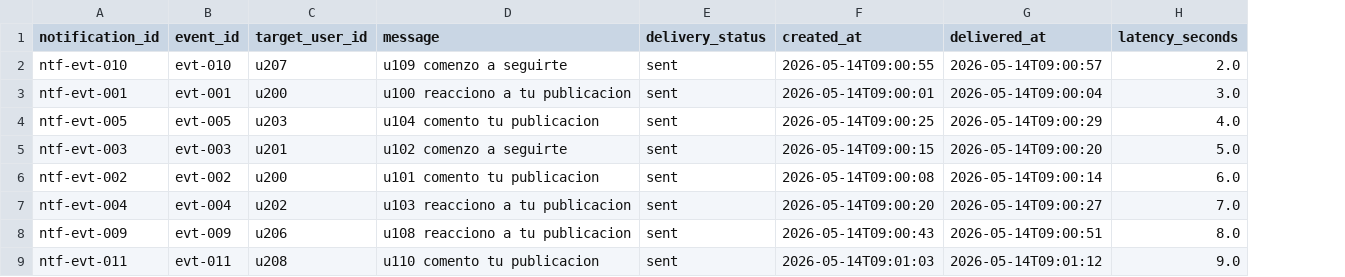
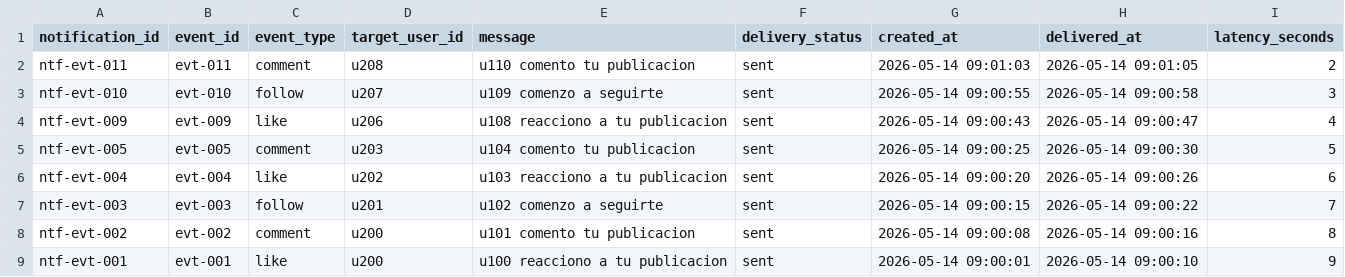
Before and after one commit to vicentehueichapan/ProyecGEIA, a CSV file: data/reports/notifications.csv, drawn as a sheet; removed rows and columns are numbered as before the commit, all else as after; the diff names each change by its address in the sheet, - before the commit and + after, or states it on an @@ line.

```diff
--- a/data/reports/notifications.csv
+++ b/data/reports/notifications.csv
+column C (event_type), rows 3-5: follow | like | comment; rows 7-9: follow | comment | like
+row 2: ntf-evt-011 | evt-011 | comment | u208 | u110 comento tu publicacion | sent | 2026-05-14 09:01:03 | 2026-05-14 09:01:05 | 2
-G3 (created_at): 2026-05-14T09:00:55
+G3 (created_at): 2026-05-14 09:00:55
-H3 (delivered_at): 2026-05-14T09:00:57
+H3 (delivered_at): 2026-05-14 09:00:58
-I3 (latency_seconds): 2.0
+I3 (latency_seconds): 3
-A4 (notification_id): ntf-evt-001
+A4 (notification_id): ntf-evt-009
-B4 (event_id): evt-001
+B4 (event_id): evt-009
-D4 (target_user_id): u200
+D4 (target_user_id): u206
-E4 (message): u100 reacciono a tu publicacion
+E4 (message): u108 reacciono a tu publicacion
-G4 (created_at): 2026-05-14T09:00:01
+G4 (created_at): 2026-05-14 09:00:43
-H4 (delivered_at): 2026-05-14T09:00:04
+H4 (delivered_at): 2026-05-14 09:00:47
-I4 (latency_seconds): 3.0
+I4 (latency_seconds): 4
-G5 (created_at): 2026-05-14T09:00:25
+G5 (created_at): 2026-05-14 09:00:25
-H5 (delivered_at): 2026-05-14T09:00:29
+H5 (delivered_at): 2026-05-14 09:00:30
-I5 (latency_seconds): 4.0
+I5 (latency_seconds): 5
+row 6: ntf-evt-004 | evt-004 | like | u202 | u103 reacciono a tu publicacion | sent | 2026-05-14 09:00:20 | 2026-05-14 09:00:26 | 6
-G7 (created_at): 2026-05-14T09:00:15
+G7 (created_at): 2026-05-14 09:00:15
-H7 (delivered_at): 2026-05-14T09:00:20
+H7 (delivered_at): 2026-05-14 09:00:22
-I7 (latency_seconds): 5.0
+I7 (latency_seconds): 7
-G8 (created_at): 2026-05-14T09:00:08
+G8 (created_at): 2026-05-14 09:00:08
-H8 (delivered_at): 2026-05-14T09:00:14
+H8 (delivered_at): 2026-05-14 09:00:16
-I8 (latency_seconds): 6.0
+I8 (latency_seconds): 8
-A9 (notification_id): ntf-evt-004
+A9 (notification_id): ntf-evt-001
-B9 (event_id): evt-004
+B9 (event_id): evt-001
-D9 (target_user_id): u202
+D9 (target_user_id): u200
-E9 (message): u103 reacciono a tu publicacion
+E9 (message): u100 reacciono a tu publicacion
-G9 (created_at): 2026-05-14T09:00:20
+G9 (created_at): 2026-05-14 09:00:01
-H9 (delivered_at): 2026-05-14T09:00:27
+H9 (delivered_at): 2026-05-14 09:00:10
-I9 (latency_seconds): 7.0
+I9 (latency_seconds): 9
-row 8: ntf-evt-009 | evt-009 | u206 | u108 reacciono a tu publicacion | sent | 2026-05-14T09:00:43 | 2026-05-14T09:00:51 | 8.0
-row 9: ntf-evt-011 | evt-011 | u208 | u110 comento tu publicacion | sent | 2026-05-14T09:01:03 | 2026-05-14T09:01:12 | 9.0
```
Also changed, not shown: 4 other files.
